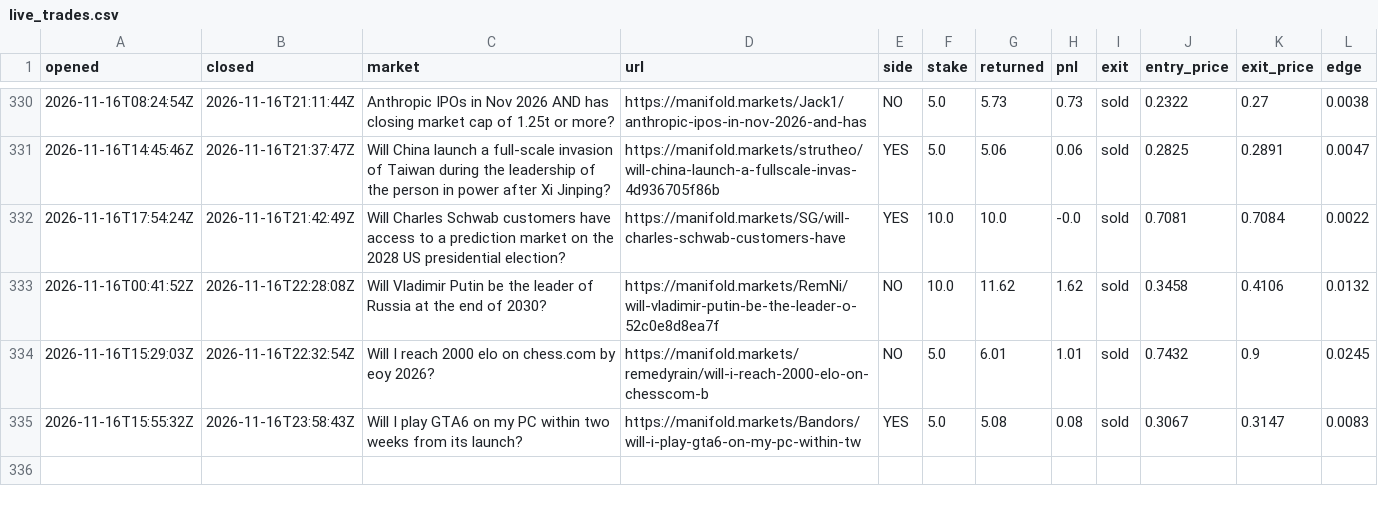
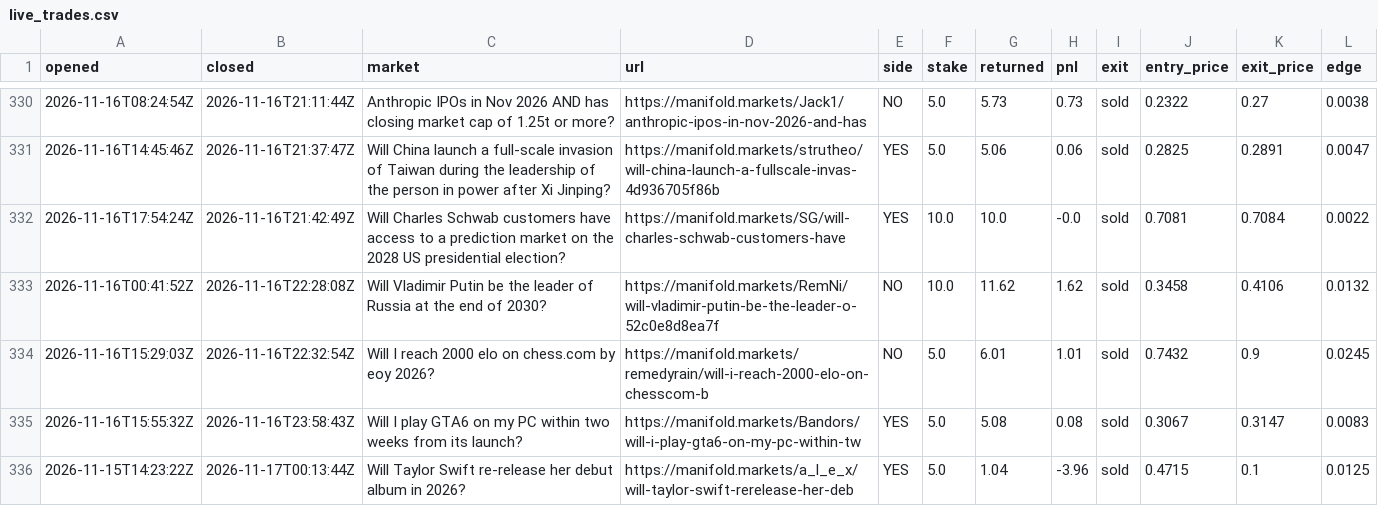
Before and after one commit to evanwang810/cron-loop, a CSV file: live_trades.csv, drawn as a sheet; only a part is shown, gaps mark what is left out.

```diff
--- a/live_trades.csv
+++ b/live_trades.csv
@@ -335 +335,2 @@ opened,closed,market,url,side,stake,returned,pnl,exit,entry_price,exit_price,edg
 2026-11-16T15:55:32Z,2026-11-16T23:58:43Z,Will I play GTA6 on my PC within two weeks from its launch?,https://manifold.markets/Bandors/will-i-play-gta6-on-my-pc-within-tw,YES,5.0,5.08,0.08,sold,0.3067,0.3147,0.0083
+2026-11-15T14:23:22Z,2026-11-17T00:13:44Z,Will Taylor Swift re-release her debut album in 2026?,https://manifold.markets/a_l_e_x/will-taylor-swift-rerelease-her-deb,YES,5.0,1.04,-3.96,sold,0.4715,0.1,0.0125
```
Also changed, not shown: live_equity.csv, 1 other file.
